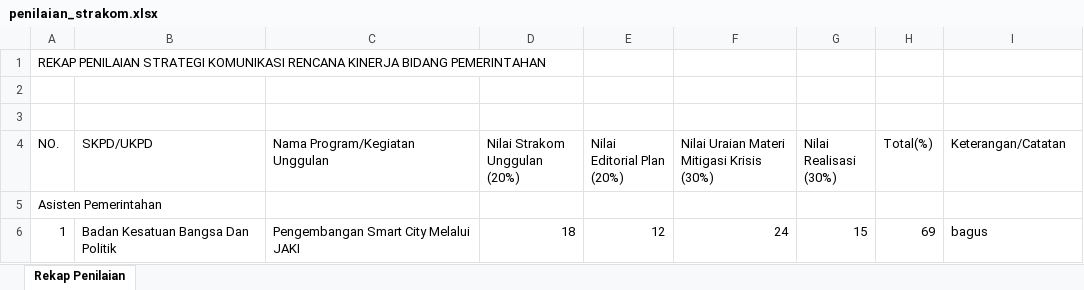
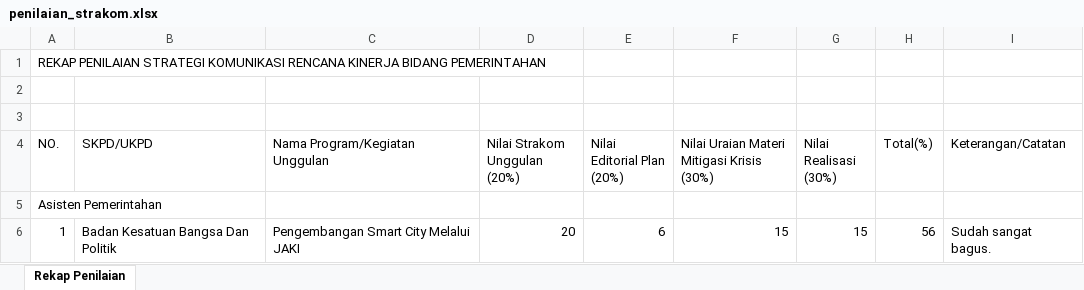
Before and after one commit to jaksonpercy/renkin_new, an Excel workbook: uploads/penilaian_strakom.xlsx, sheet Rekap Penilaian, drawn as a sheet; values as stored, in another font and other column widths than the file's, no borders; the diff names each change by its address in the sheet, - before the commit and + after, or states it on an @@ line.

```diff
--- a/uploads/penilaian_strakom.xlsx (sheet Rekap Penilaian)
+++ b/uploads/penilaian_strakom.xlsx (sheet Rekap Penilaian)
-D6 (Nilai Strakom Unggulan (20%)): 18
+D6 (Nilai Strakom Unggulan (20%)): 20
-E6 (Nilai Editorial Plan (20%)): 12
+E6 (Nilai Editorial Plan (20%)): 6
-F6: 24
+F6: 15
-H6 (Total(%)): 69
+H6 (Total(%)): 56
-I6 (Keterangan/Catatan): bagus
+I6 (Keterangan/Catatan): Sudah sangat bagus.
```
Also changed, not shown: 11 other files.
